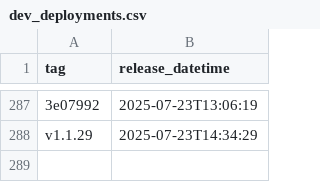
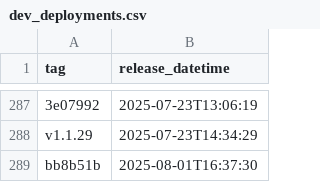
Before and after one commit to NHSDigital/eps-FHIR-validator-lambda, a CSV file: _data/dev_deployments.csv, drawn as a sheet; only a part is shown, gaps mark what is left out; the diff names each change by its address in the sheet, - before the commit and + after, or states it on an @@ line.

```diff
--- a/_data/dev_deployments.csv
+++ b/_data/dev_deployments.csv
+row 289: bb8b51b | 2025-08-01T16:37:30
```
Also changed, not shown: 1 other file.
